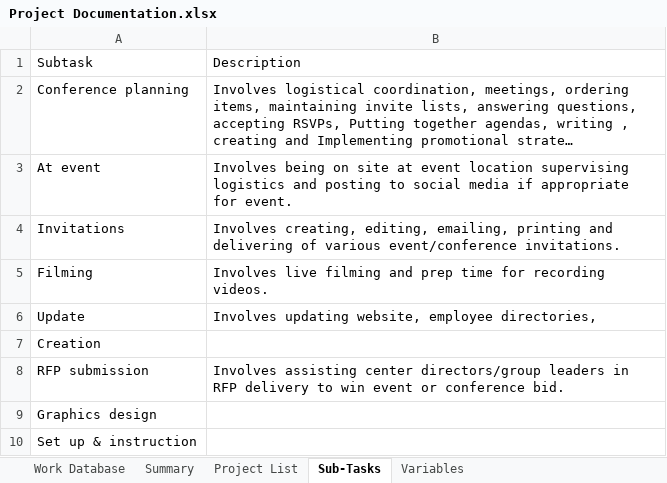
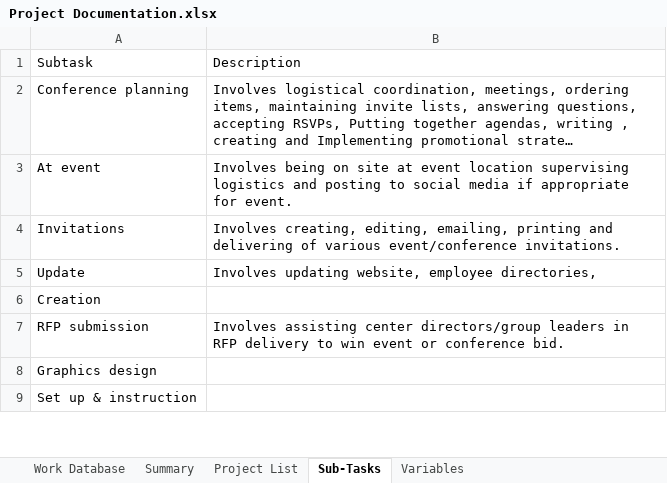
Before and after one commit to jfine22/Spreadsheet, an Excel workbook: Project Documentation.xlsx, sheet Sub-Tasks, drawn as a sheet; only a part is shown; long unchanged cells end in …; values as stored, in another font and other column widths than the file's, no borders; removed rows and columns are numbered as before the commit, all else as after; the diff covers the shown part only; the diff names each change by its address in the sheet, - before the commit and + after, or states it on an @@ line.

```diff
--- a/Project Documentation.xlsx (sheet Sub-Tasks)
+++ b/Project Documentation.xlsx (sheet Sub-Tasks)
-row 5: Filming | Involves live filming and prep time for recording videos.
```
Also changed, not shown: 8 added rows, 3 removed rows, 7 edited cells and cell formats elsewhere in this sheet.
